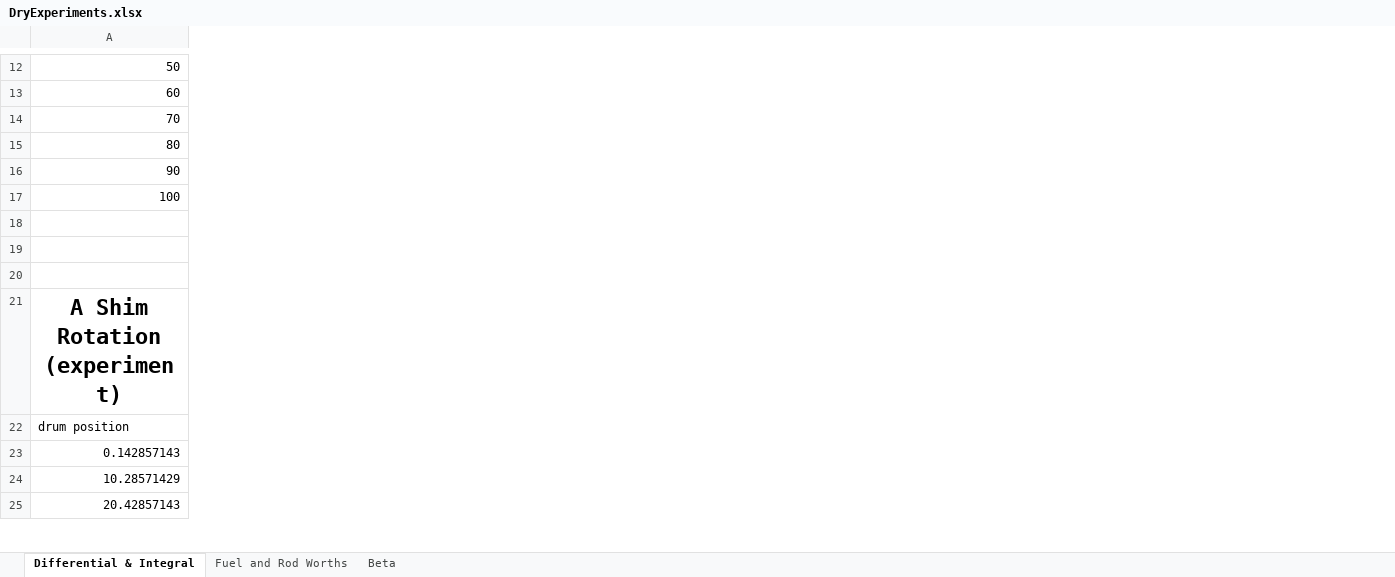
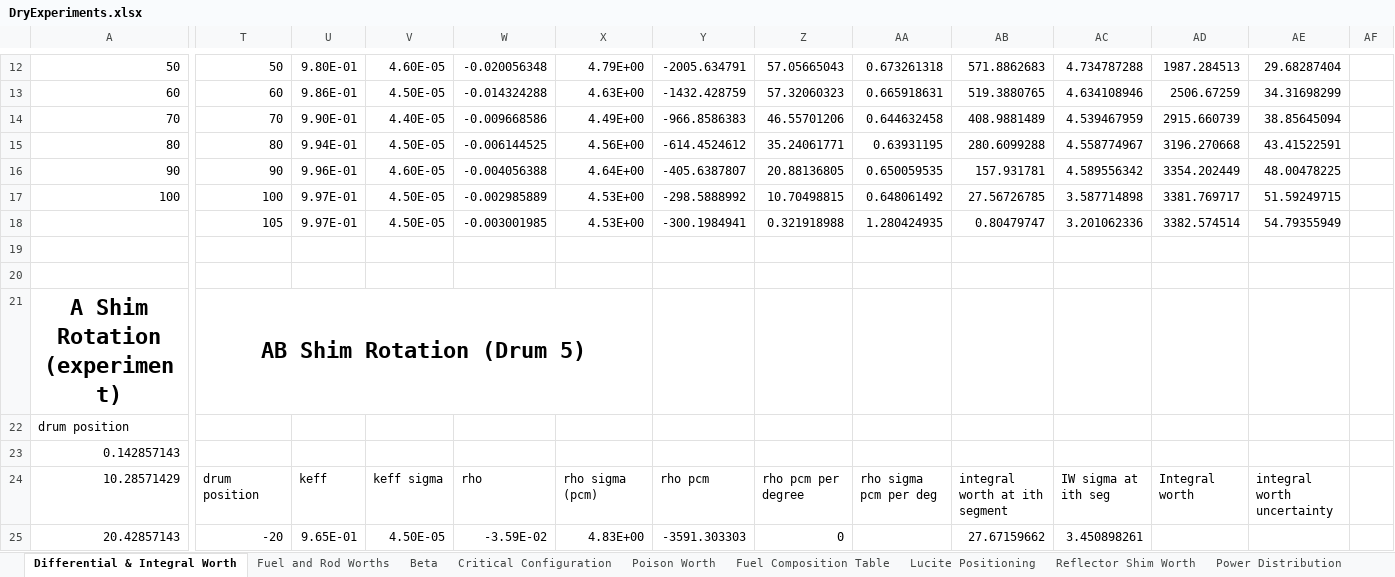
Before and after one commit to CORE-GATECH-GROUP/SNAP-REACTORS, an Excel workbook: snapReactors/reference_calc/DryExperiments.xlsx, sheet Differential & Integral Worth, drawn as a sheet; only a part is shown, gaps mark what is left out; values as stored, in another font and other column widths than the file's, no borders; charts and pictures not drawn; rows hold the shown columns only; the diff covers the shown part only; the diff names each change by its address in the sheet, - before the commit and + after, or states it on an @@ line.

Commit message:
[DEV] Power Distribution and DryExperiment Excel Calcs
Axial and radial power distribution i/o along with excel spreadsheet used for calculations.

```diff
--- a/snapReactors/reference_calc/DryExperiments.xlsx (sheet Differential & Integral Worth)
+++ b/snapReactors/reference_calc/DryExperiments.xlsx (sheet Differential & Integral Worth)
-sheet tab: Differential & Integral
+sheet tab: Differential & Integral Worth
+sheet tab: Critical Configuration
+sheet tab: Poison Worth
+sheet tab: Fuel Composition Table
+sheet tab: Lucite Positioning
+sheet tab: Reflector Shim Worth
+sheet tab: Power Distribution
+column T, rows 12-25: 50 | 60 | 70 | 80 | 90 | 100 | 105 |  |  | AB Shim Rotation (Drum 5) |  |  | drum position | -20
+column U, rows 12-25: 9.80E-01 | 9.86E-01 | 9.90E-01 | 9.94E-01 | 9.96E-01 | 9.97E-01 | 9.97E-01 |  |  |  |  |  | keff | 9.65E-01
+column V, rows 12-25: 4.60E-05 | 4.50E-05 | 4.40E-05 | 4.50E-05 | 4.60E-05 | 4.50E-05 | 4.50E-05 |  |  |  |  |  | keff sigma | 4.50E-05
+column W, rows 12-25: -0.020056348 | -0.014324288 | -0.009668586 | -0.006144525 | -0.004056388 | -0.002985889 | -0.003001985 |  |  |  |  |  | rho | -3.59E-02
+column X, rows 12-25: 4.79E+00 | 4.63E+00 | 4.49E+00 | 4.56E+00 | 4.64E+00 | 4.53E+00 | 4.53E+00 |  |  |  |  |  | rho sigma (pcm) | 4.83E+00
+column Y, rows 12-25: -2005.634791 | -1432.428759 | -966.8586383 | -614.4524612 | -405.6387807 | -298.5888992 | -300.1984941 |  |  |  |  |  | rho pcm | -3591.303303
+column Z, rows 12-25: 57.05665043 | 57.32060323 | 46.55701206 | 35.24061771 | 20.88136805 | 10.70498815 | 0.321918988 |  |  |  |  |  | rho pcm per degree | 0
+column AA, rows 12-24: 0.673261318 | 0.665918631 | 0.644632458 | 0.63931195 | 0.650059535 | 0.648061492 | 1.280424935 |  |  |  |  |  | rho sigma pcm per deg
+column AB, rows 12-25: 571.8862683 | 519.3880765 | 408.9881489 | 280.6099288 | 157.931781 | 27.56726785 | 0.80479747 |  |  |  |  |  | integral worth at ith segment | 27.67159662
+column AC, rows 12-25: 4.734787288 | 4.634108946 | 4.539467959 | 4.558774967 | 4.589556342 | 3.587714898 | 3.201062336 |  |  |  |  |  | IW sigma at ith seg | 3.450898261
+column AD, rows 12-24: 1987.284513 | 2506.67259 | 2915.660739 | 3196.270668 | 3354.202449 | 3381.769717 | 3382.574514 |  |  |  |  |  | Integral worth
+column AE, rows 12-24: 29.68287404 | 34.31698299 | 38.85645094 | 43.41522591 | 48.00478225 | 51.59249715 | 54.79355949 |  |  |  |  |  | integral worth uncertainty
+column AF, empty
-row 18: (empty)
+row 18:  | 105 | 9.97E-01 | 4.50E-05 | -0.003001985 | 4.53E+00 | -300.1984941 | 0.321918988 | 1.280424935 | 0.80479747 | 3.201062336 | 3382.574514 | 54.79355949
```
Also changed, not shown: 16 added rows, 1 removed row, 3 added columns and 4 edited cells elsewhere in this sheet, sheet Fuel and Rod Worths, formulas that keep their value, charts or pictures, snapReactors/reference_calc/Isotopic Abundance Calculator - SNAP8.xlsx, 36 other files.
